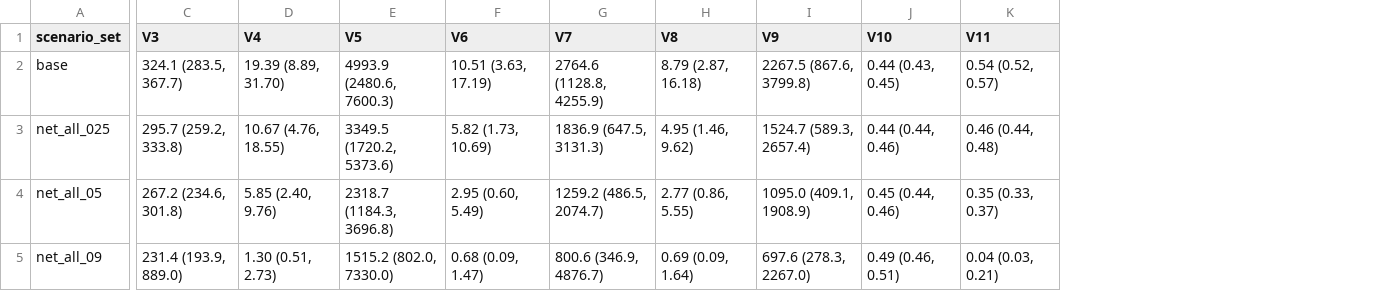
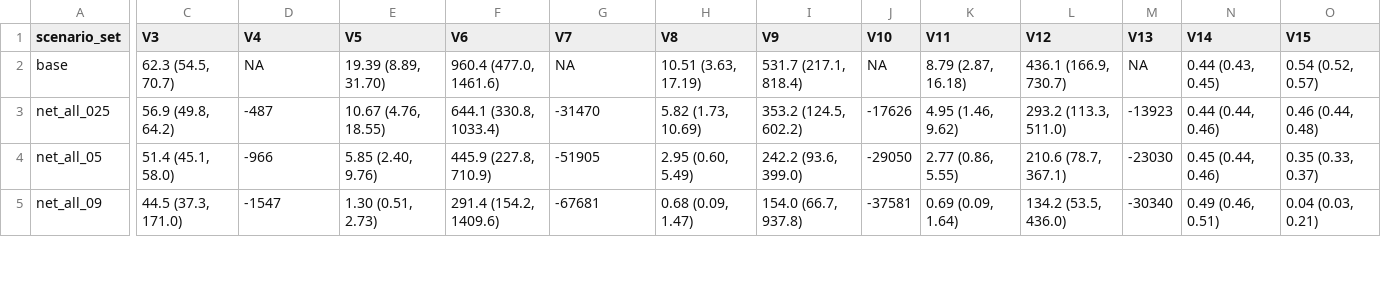
Before and after one commit to EpiModel/SexualDistancing, a CSV file: analysis/T1.csv, drawn as a sheet; only a part is shown, gaps mark what is left out; addresses are those after the commit; the diff covers the shown part only; the diff names each change by its address in the sheet, - before the commit and + after, or states it on an @@ line.

```diff
--- a/analysis/T1.csv
+++ b/analysis/T1.csv
+column J (V10), rows 2-5: NA | -17626 | -29050 | -37581
+column K (V11), rows 2-5: 8.79 (2.87, 16.18) | 4.95 (1.46, 9.62) | 2.77 (0.86, 5.55) | 0.69 (0.09, 1.64)
+column L (V12), rows 2-5: 436.1 (166.9, 730.7) | 293.2 (113.3, 511.0) | 210.6 (78.7, 367.1) | 134.2 (53.5, 436.0)
+column M (V13), rows 2-5: NA | -13923 | -23030 | -30340
-N1: V10
+N1: V14
-O1: V11
+O1: V15
-C2 (V3): 324.1 (283.5, 367.7)
+C2 (V3): 62.3 (54.5, 70.7)
-D2 (V4): 19.39 (8.89, 31.70)
+D2 (V4): NA
-E2 (V5): 4993.9 (2480.6, 7600.3)
+E2 (V5): 19.39 (8.89, 31.70)
-F2 (V6): 10.51 (3.63, 17.19)
+F2 (V6): 960.4 (477.0, 1461.6)
-G2 (V7): 2764.6 (1128.8, 4255.9)
+G2 (V7): NA
-H2 (V8): 8.79 (2.87, 16.18)
+H2 (V8): 10.51 (3.63, 17.19)
-I2 (V9): 2267.5 (867.6, 3799.8)
+I2 (V9): 531.7 (217.1, 818.4)
-C3 (V3): 295.7 (259.2, 333.8)
+C3 (V3): 56.9 (49.8, 64.2)
-D3 (V4): 10.67 (4.76, 18.55)
+D3 (V4): -487
-E3 (V5): 3349.5 (1720.2, 5373.6)
+E3 (V5): 10.67 (4.76, 18.55)
-F3 (V6): 5.82 (1.73, 10.69)
+F3 (V6): 644.1 (330.8, 1033.4)
-G3 (V7): 1836.9 (647.5, 3131.3)
+G3 (V7): -31470
-H3 (V8): 4.95 (1.46, 9.62)
+H3 (V8): 5.82 (1.73, 10.69)
-I3 (V9): 1524.7 (589.3, 2657.4)
+I3 (V9): 353.2 (124.5, 602.2)
-C4 (V3): 267.2 (234.6, 301.8)
+C4 (V3): 51.4 (45.1, 58.0)
-D4 (V4): 5.85 (2.40, 9.76)
+D4 (V4): -966
-E4 (V5): 2318.7 (1184.3, 3696.8)
+E4 (V5): 5.85 (2.40, 9.76)
-F4 (V6): 2.95 (0.60, 5.49)
+F4 (V6): 445.9 (227.8, 710.9)
-G4 (V7): 1259.2 (486.5, 2074.7)
+G4 (V7): -51905
-H4 (V8): 2.77 (0.86, 5.55)
+H4 (V8): 2.95 (0.60, 5.49)
-I4 (V9): 1095.0 (409.1, 1908.9)
+I4 (V9): 242.2 (93.6, 399.0)
-C5 (V3): 231.4 (193.9, 889.0)
+C5 (V3): 44.5 (37.3, 171.0)
-D5 (V4): 1.30 (0.51, 2.73)
+D5 (V4): -1547
-E5 (V5): 1515.2 (802.0, 7330.0)
+E5 (V5): 1.30 (0.51, 2.73)
-F5 (V6): 0.68 (0.09, 1.47)
+F5 (V6): 291.4 (154.2, 1409.6)
-G5 (V7): 800.6 (346.9, 4876.7)
+G5 (V7): -67681
-H5 (V8): 0.69 (0.09, 1.64)
+H5 (V8): 0.68 (0.09, 1.47)
-I5 (V9): 697.6 (278.3, 2267.0)
+I5 (V9): 154.0 (66.7, 937.8)
```
Also changed, not shown: 4 removed rows and 43 edited cells elsewhere in this file, analysis/T2.csv, analysis/T3.csv.
